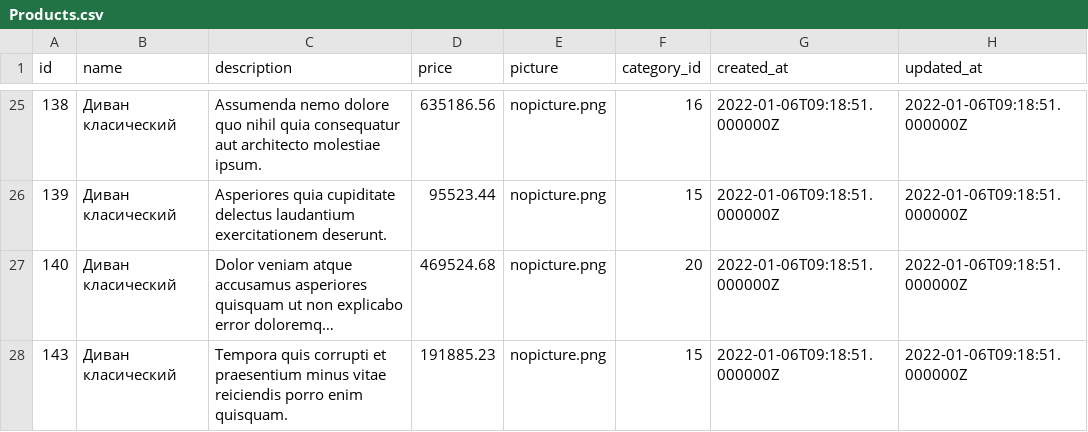
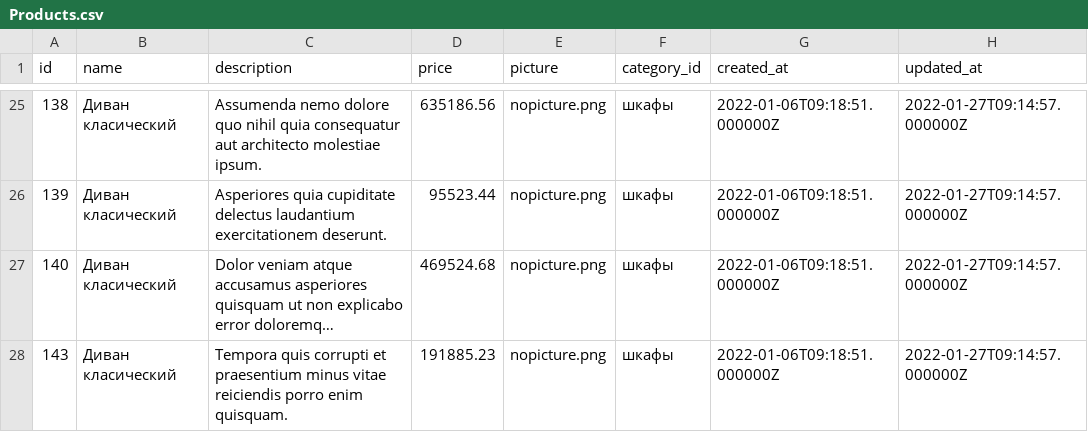
Before and after one commit to iliaNeustorev/Mebel-shop, a CSV file: Products.csv, drawn as a sheet; only a part is shown, gaps mark what is left out; long unchanged cells end in …; the diff covers the shown part only; the diff names each change by its address in the sheet, - before the commit and + after, or states it on an @@ line.

```diff
--- a/Products.csv
+++ b/Products.csv
-F25 (category_id): 16
+F25 (category_id): шкафы
-H25:H28 (updated_at): 2022-01-06T09:18:51.000000Z
+H25:H28 (updated_at): 2022-01-27T09:14:57.000000Z
-F26 (category_id): 15
+F26 (category_id): шкафы
-F27 (category_id): 20
+F27 (category_id): шкафы
-F28 (category_id): 15
+F28 (category_id): шкафы
```
Also changed, not shown: 46 edited cells elsewhere in this file, exportProducts.csv, 7 other files.
